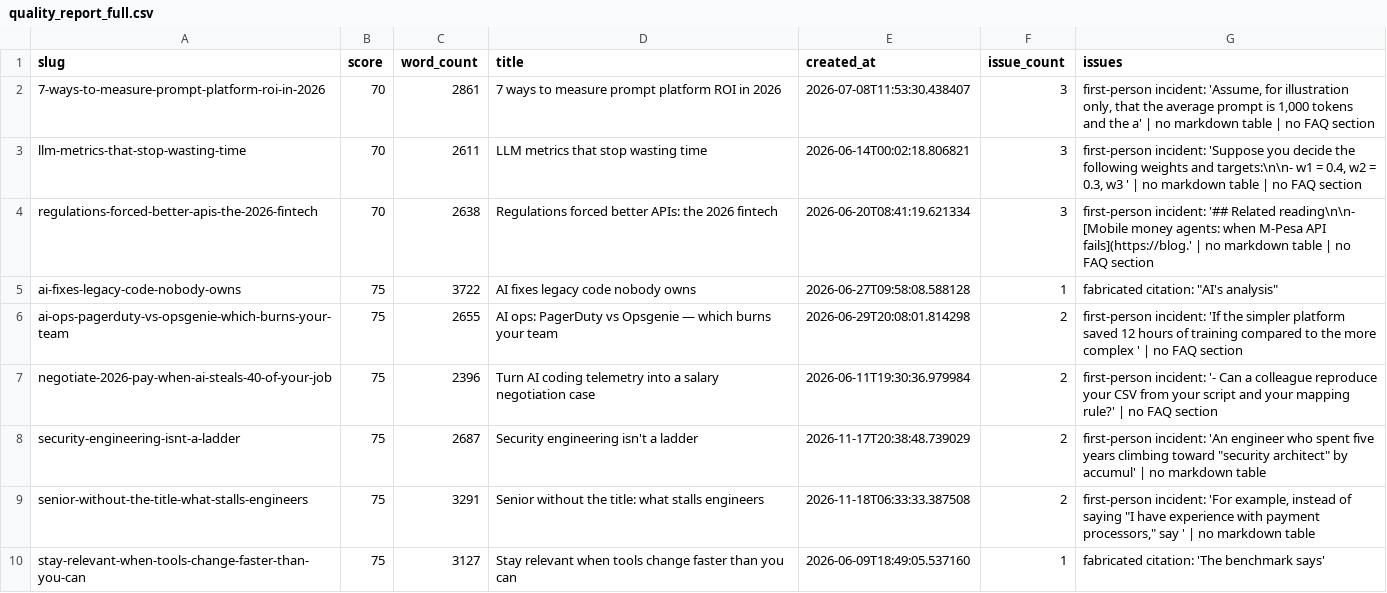
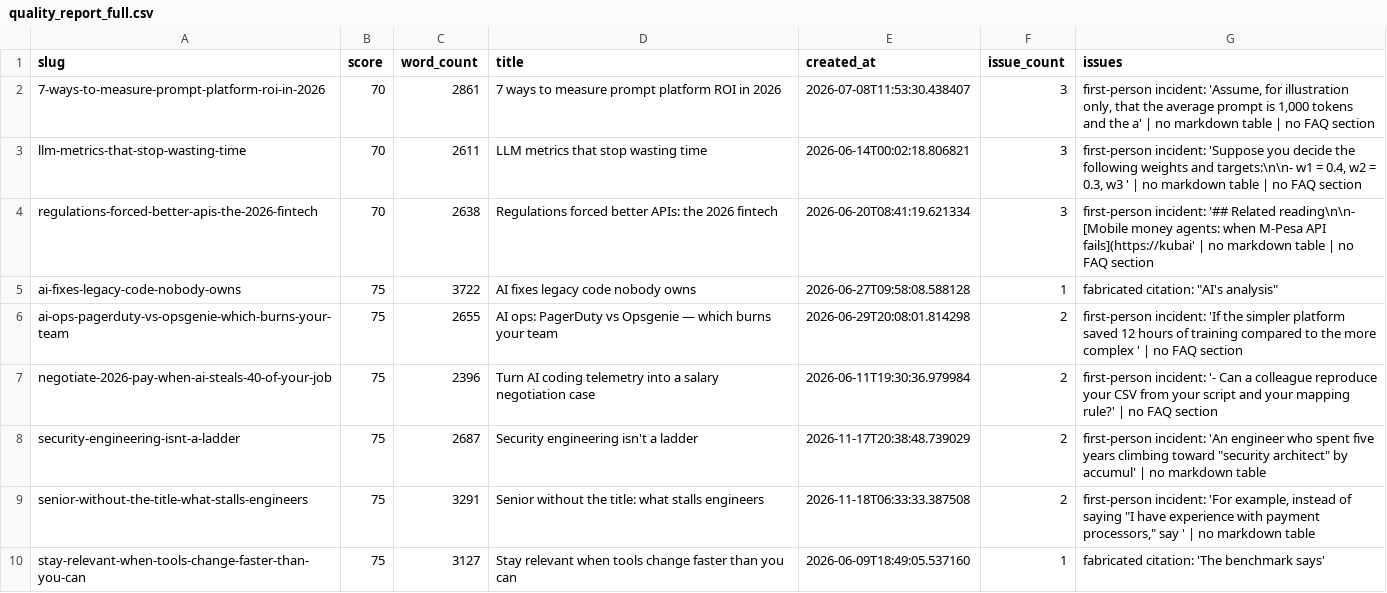
Before and after one commit to kubaik/kubaik.github.io, a CSV file: quality_report_full.csv, drawn as a sheet; only a part is shown.

```diff
--- a/quality_report_full.csv
+++ b/quality_report_full.csv
@@ -3,3 +3,3 @@ slug,score,word_count,title,created_at,issue_count,issues
 llm-metrics-that-stop-wasting-time,70,2611,LLM metrics that stop wasting time,2026-06-14T00:02:18.806821,3,"first-person incident: 'Suppose you decide the following weights and targets:\n\n- w1 = 0.4, w2 = 0.3, w3 ' | no markdown table | no FAQ section"
-regulations-forced-better-apis-the-2026-fintech,70,2638,Regulations forced better APIs: the 2026 fintech,2026-06-20T08:41:19.621334,3,first-person incident: '## Related reading\n\n- [Mobile money agents: when M-Pesa API fails](https://blog.' | no markdown table | no FAQ section
+regulations-forced-better-apis-the-2026-fintech,70,2638,Regulations forced better APIs: the 2026 fintech,2026-06-20T08:41:19.621334,3,first-person incident: '## Related reading\n\n- [Mobile money agents: when M-Pesa API fails](https://kubai' | no markdown table | no FAQ section
 ai-fixes-legacy-code-nobody-owns,75,3722,AI fixes legacy code nobody owns,2026-06-27T09:58:08.588128,1,"fabricated citation: ""AI's analysis"""
```
Also changed, not shown: 6 other files.
